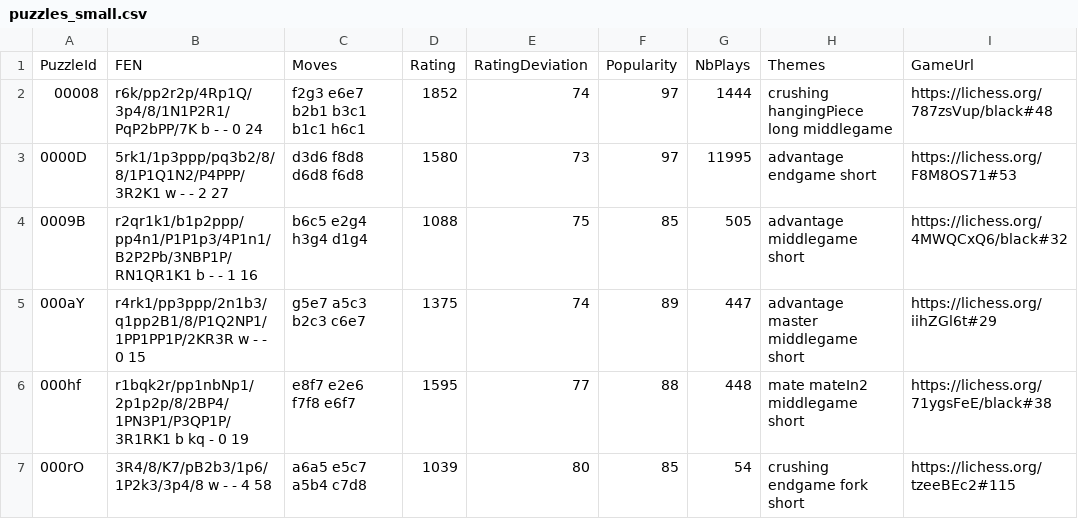
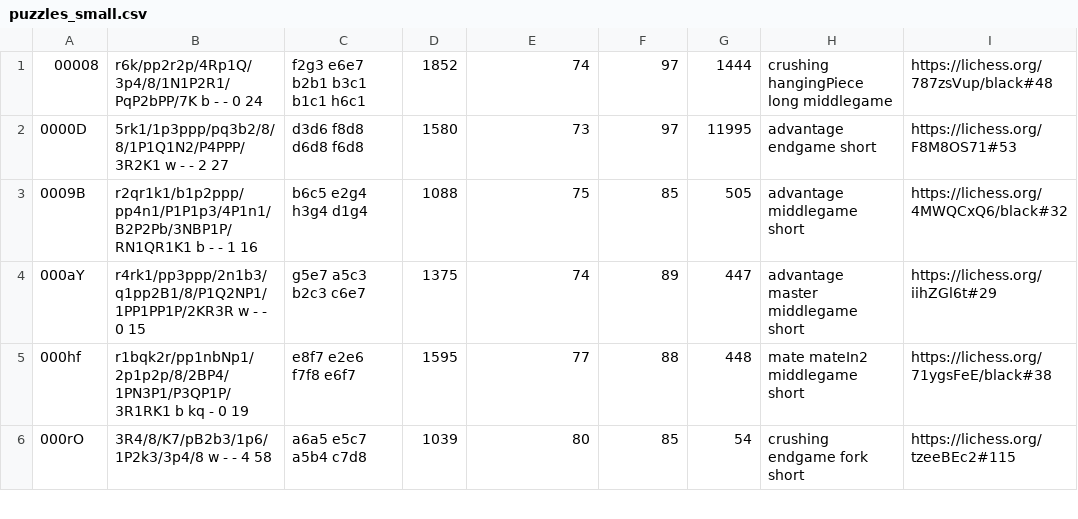
Before and after one commit to sampma309/LichessPuzzleFilter, a CSV file: puzzles_small.csv, drawn as a sheet; only a part is shown.

```diff
--- a/puzzles_small.csv
+++ b/puzzles_small.csv
@@ -1,2 +1 @@
-PuzzleId,FEN,Moves,Rating,RatingDeviation,Popularity,NbPlays,Themes,GameUrl
 00008,r6k/pp2r2p/4Rp1Q/3p4/8/1N1P2R1/PqP2bPP/7K b - - 0 24,f2g3 e6e7 b2b1 b3c1 b1c1 h6c1,1852,74,97,1444,crushing hangingPiece long middlegame,https://lichess.org/787zsVup/black#48
```
Also changed, not shown: 3 other files.
